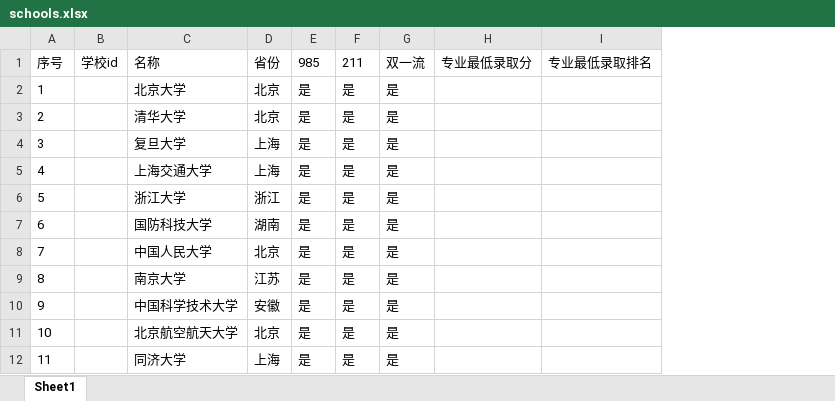
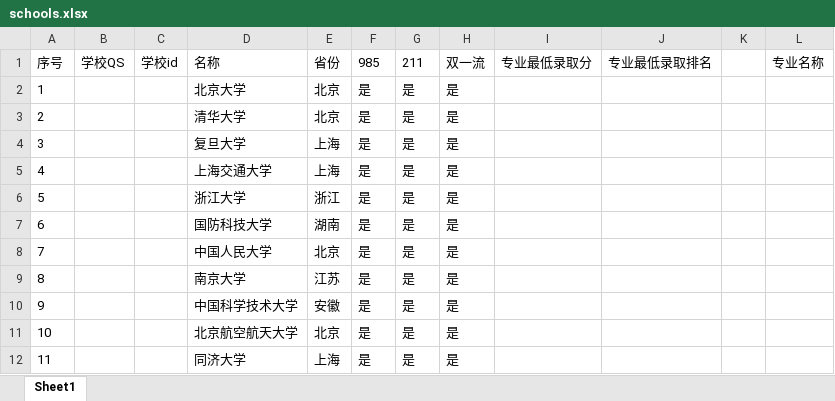
Before and after one commit to azheea/score_to_school, an Excel workbook: schools.xlsx, sheet Sheet1, drawn as a sheet; only a part is shown; values as stored, in another font and other column widths than the file's, no borders; the diff names each change by its address in the sheet, - before the commit and + after, or states it on an @@ line.

```diff
--- a/schools.xlsx (sheet Sheet1)
+++ b/schools.xlsx (sheet Sheet1)
+column B (学校QS), empty
+column K, empty
+column L (专业名称), empty
```
Also changed, not shown: 4 other files.
